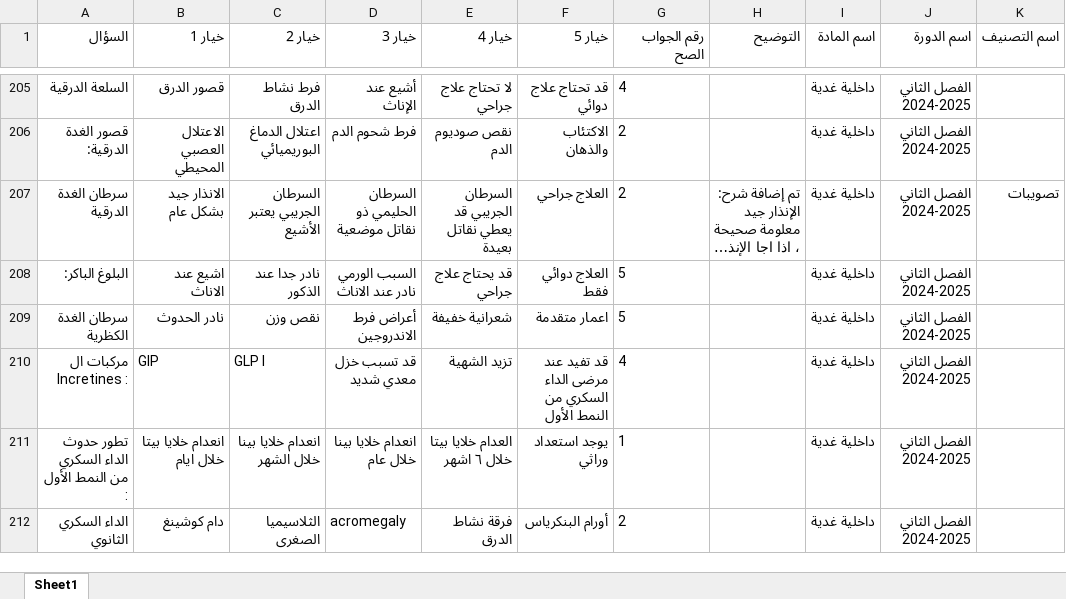
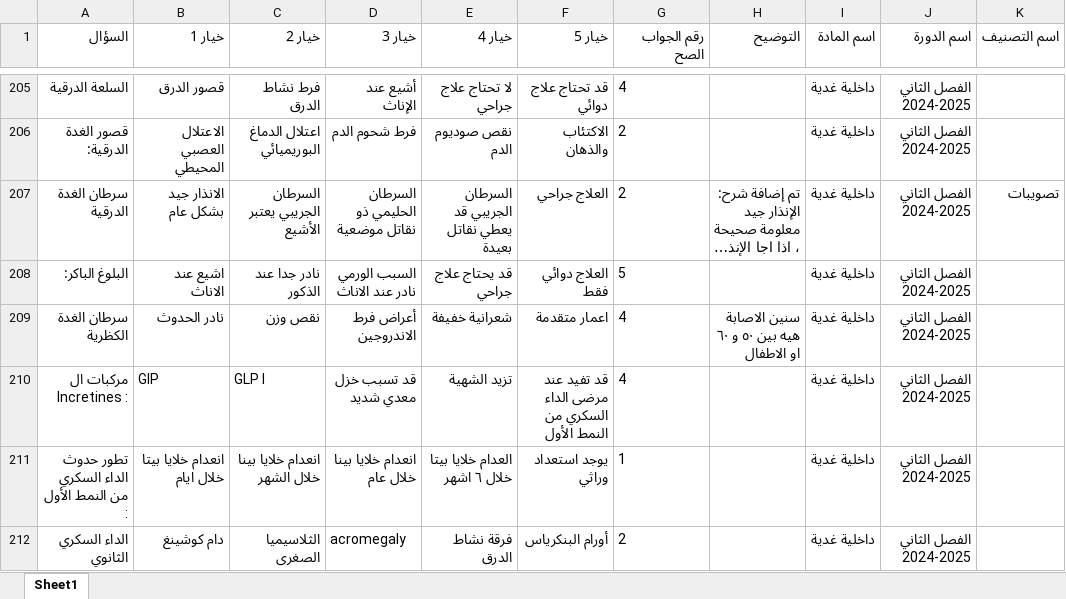
Before and after one commit to webdr-creator/Excel, an Excel workbook: MCQD.xlsx, sheet Sheet1, drawn as a sheet; only a part is shown, gaps mark what is left out; long unchanged cells end in …; values as stored, in another font and other column widths than the file's, no borders; ↵ is a line break in a cell; the diff names each change by its address in the sheet, - before the commit and + after, or states it on an @@ line.

Commit message:
WAY Corrector - تحديث الملف: 9/30/2025, 12:45:00 PM

```diff
--- a/MCQD.xlsx (sheet Sheet1)
+++ b/MCQD.xlsx (sheet Sheet1)
-G209 (رقم الجواب الصح): 5
+G209 (رقم الجواب الصح): 4
-H209 (التوضيح): (empty)
+H209 (التوضيح): سنين الاصابة هيه بين ٥٠ و ٦٠ ↵ او الاطفال
```
